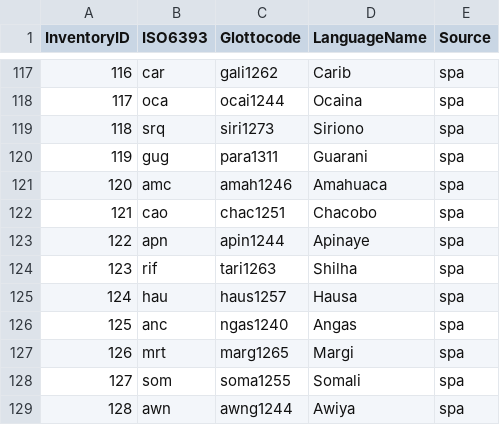
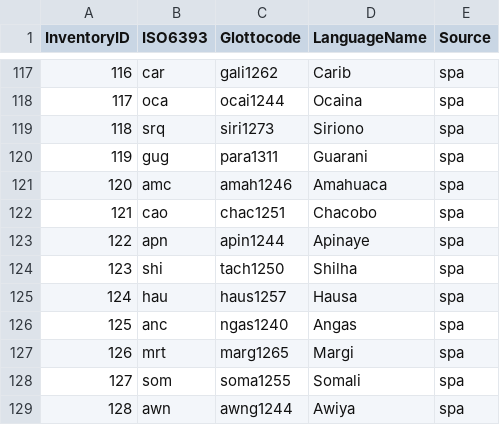
Before and after one commit to phoible/dev, a CSV file: mappings/InventoryID-LanguageCodes.csv, drawn as a sheet; only a part is shown, gaps mark what is left out.

Commit message:
closes https://github.com/cldf-datasets/phoible/issues/19

```diff
--- a/mappings/InventoryID-LanguageCodes.csv
+++ b/mappings/InventoryID-LanguageCodes.csv
@@ -123,3 +123,3 @@
 122,"apn","apin1244","Apinaye","spa"
-123,"rif","tari1263","Shilha","spa"
+123,"shi","tach1250","Shilha","spa"
 124,"hau","haus1257","Hausa","spa"
```
